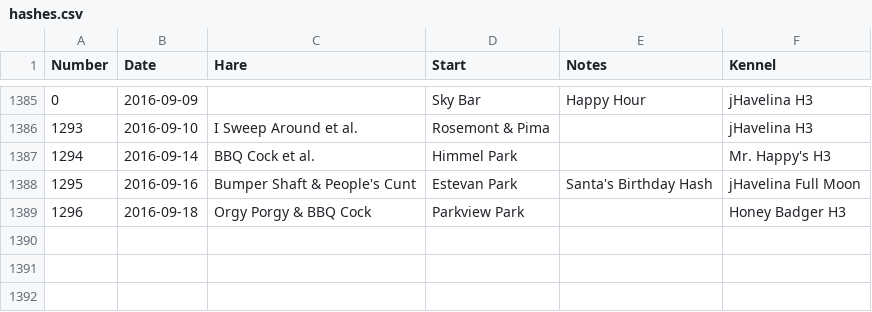
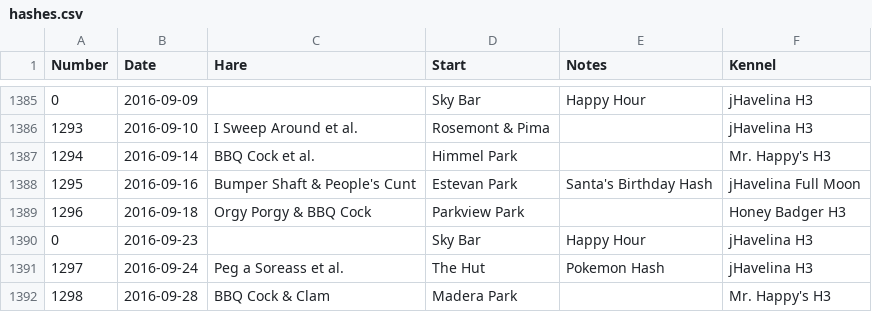
Before and after one commit to weaverba137/weaverba137.github.io, a CSV file: lib/hashes.csv, drawn as a sheet; only a part is shown, gaps mark what is left out.

Commit message:
add hashes

```diff
--- a/lib/hashes.csv
+++ b/lib/hashes.csv
@@ -1389 +1389,4 @@ Number,Date,Hare,Start,Notes,Kennel
 1296,2016-09-18,Orgy Porgy & BBQ Cock,Parkview Park,,Honey Badger H3
+0,2016-09-23,,Sky Bar,Happy Hour,jHavelina H3
+1297,2016-09-24,Peg a Soreass et al.,The Hut,Pokemon Hash,jHavelina H3
+1298,2016-09-28,BBQ Cock & Clam,Madera Park,,Mr. Happy's H3
```
Also changed, not shown: 2 other files.
